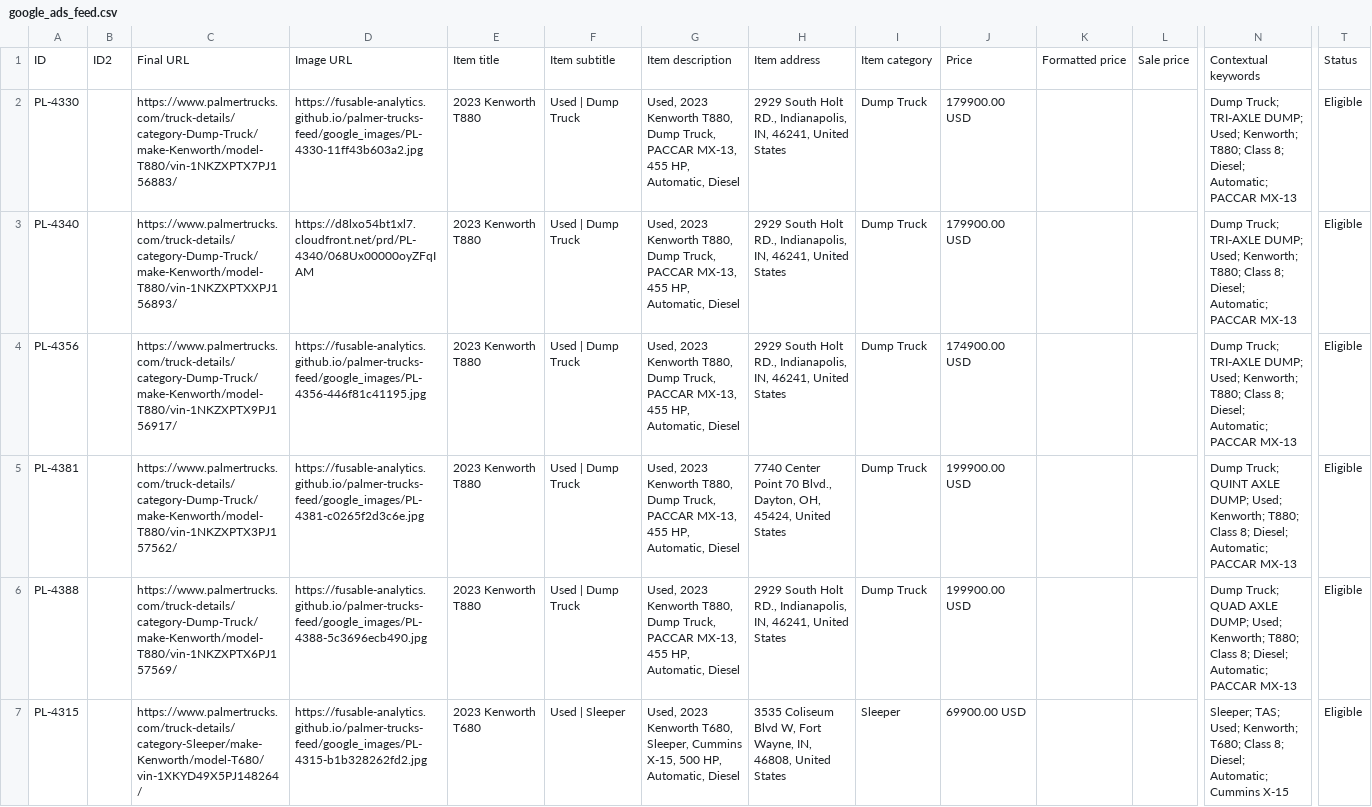
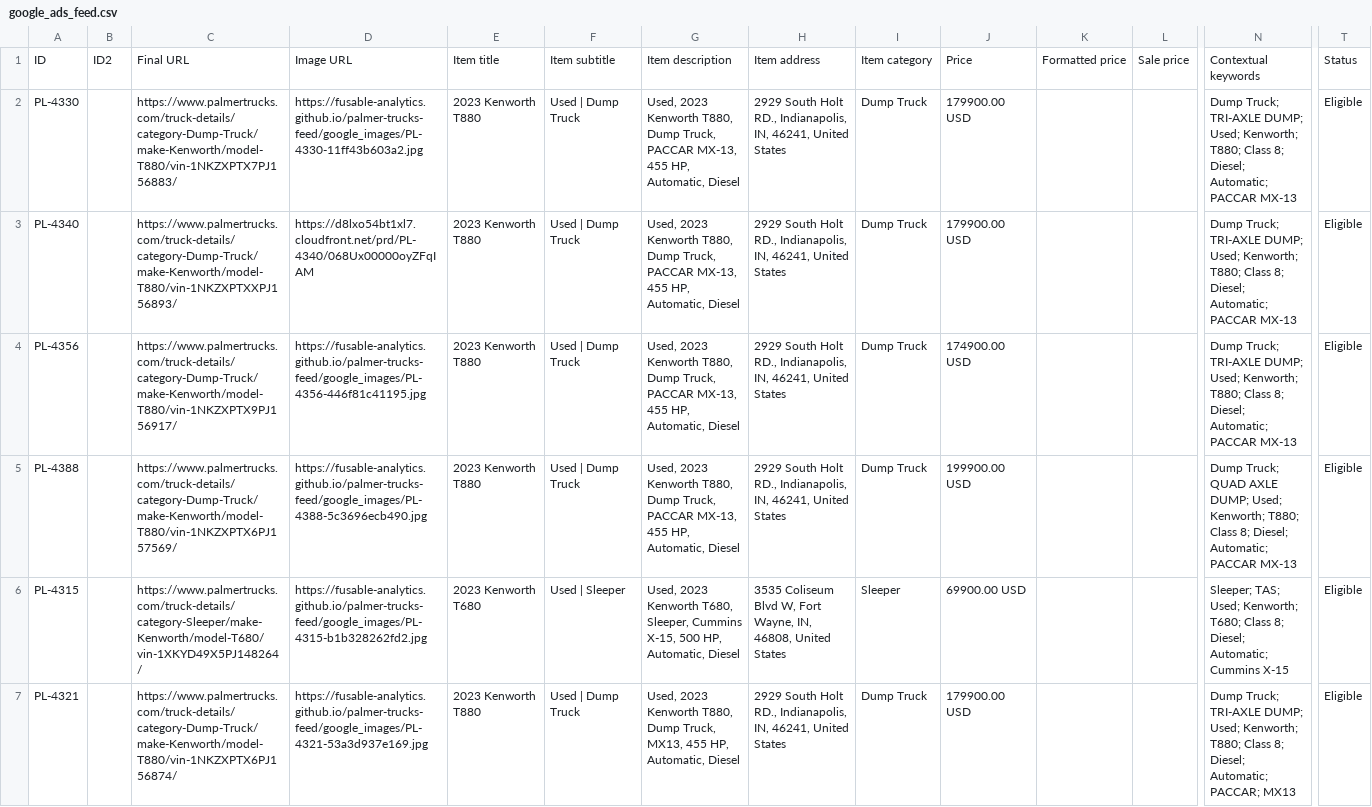
Before and after one commit to Fusable-Analytics/palmer-trucks-feed, a CSV file: google_ads_feed.csv, drawn as a sheet; only a part is shown, gaps mark what is left out; the shorter side is filled out with more unchanged rows; removed rows and columns are numbered as before the commit, all else as after; rows hold the shown columns only; the diff covers the shown part only; the diff names each change by its address in the sheet, - before the commit and + after, or states it on an @@ line.

```diff
--- a/google_ads_feed.csv
+++ b/google_ads_feed.csv
-row 5: PL-4381 |  | https://www.palmertrucks.com/truck-details/category-Dump-Truck/make-Kenworth/model-T880/vin-1NKZXPTX3PJ157562/ | https://fusable-analytics.github.io/palmer-trucks-feed/google_images/PL-4381-c0265f2d3c6e.jpg | 2023 Kenworth T880 | Used | Dump Truck | Used, 2023 Kenworth T880, Dump Truck, PACCAR MX-13, 455 HP, Automatic, Diesel | 7740 Center Point 70 Blvd., Dayton, OH, 45424, United States | Dump Truck | 199900.00 USD |  |  | Dump Truck; QUINT AXLE DUMP; Used; Kenworth; T880; Class 8; Diesel; Automatic; PACCAR MX-13 | Eligible
```
Also changed, not shown: 1 added row and 1 removed row elsewhere in this file, 3 other files.
